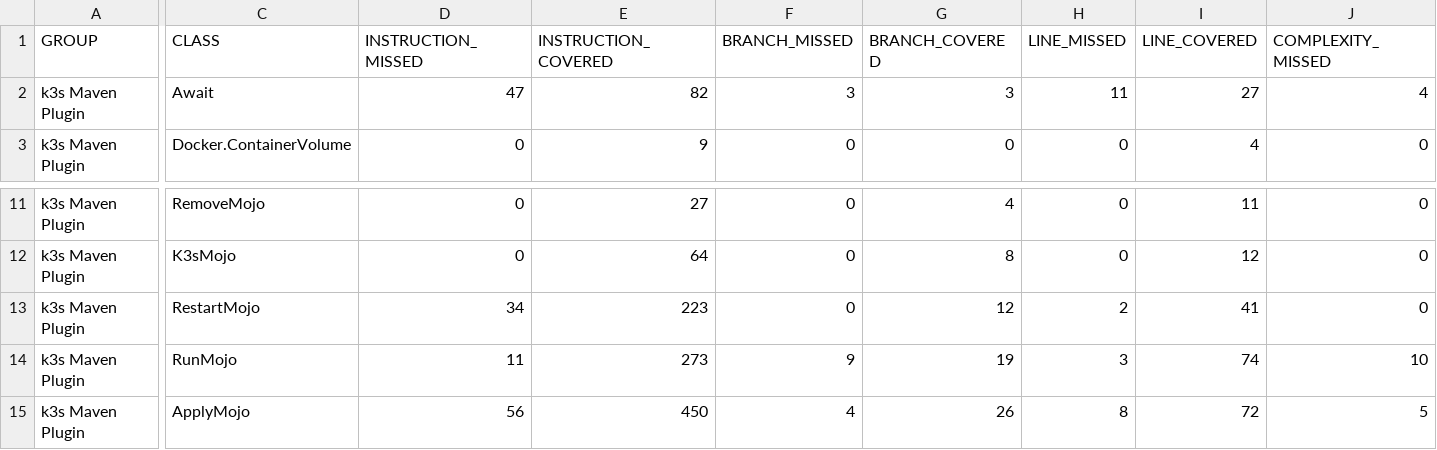
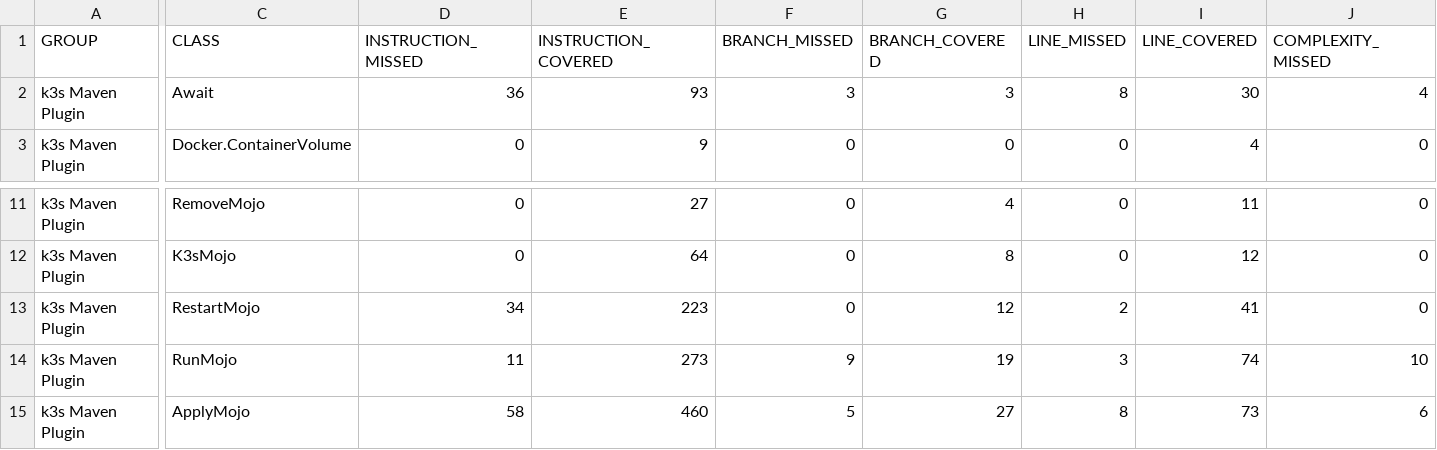
Before and after one commit to kokuwaio/maven-sites, a CSV file: k3s-maven-plugin/1.0.3-SNAPSHOT/jacoco/jacoco.csv, drawn as a sheet; only a part is shown, gaps mark what is left out; the diff covers the shown part only; the diff names each change by its address in the sheet, - before the commit and + after, or states it on an @@ line.

Commit message:
Site: k3s-maven-plugin/1.0.3-SNAPSHOT

```diff
--- a/k3s-maven-plugin/1.0.3-SNAPSHOT/jacoco/jacoco.csv
+++ b/k3s-maven-plugin/1.0.3-SNAPSHOT/jacoco/jacoco.csv
-D2 (INSTRUCTION_MISSED): 47
+D2 (INSTRUCTION_MISSED): 36
-E2 (INSTRUCTION_COVERED): 82
+E2 (INSTRUCTION_COVERED): 93
-H2 (LINE_MISSED): 11
+H2 (LINE_MISSED): 8
-I2 (LINE_COVERED): 27
+I2 (LINE_COVERED): 30
-D15 (INSTRUCTION_MISSED): 56
+D15 (INSTRUCTION_MISSED): 58
-E15 (INSTRUCTION_COVERED): 450
+E15 (INSTRUCTION_COVERED): 460
-F15 (BRANCH_MISSED): 4
+F15 (BRANCH_MISSED): 5
-G15 (BRANCH_COVERED): 26
+G15 (BRANCH_COVERED): 27
-I15 (LINE_COVERED): 72
+I15 (LINE_COVERED): 73
-J15 (COMPLEXITY_MISSED): 5
+J15 (COMPLEXITY_MISSED): 6
```
Also changed, not shown: 2 edited cells elsewhere in this file, 32 other files.
